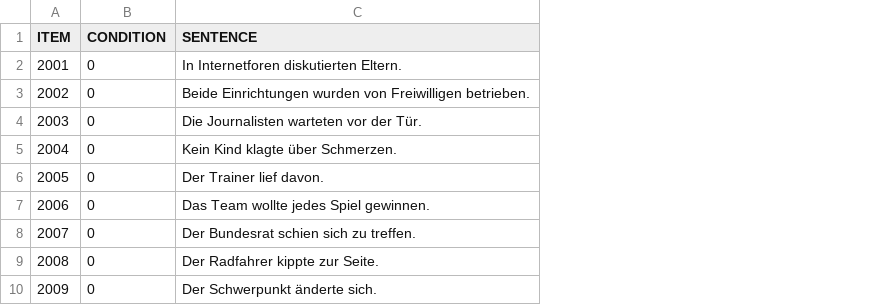
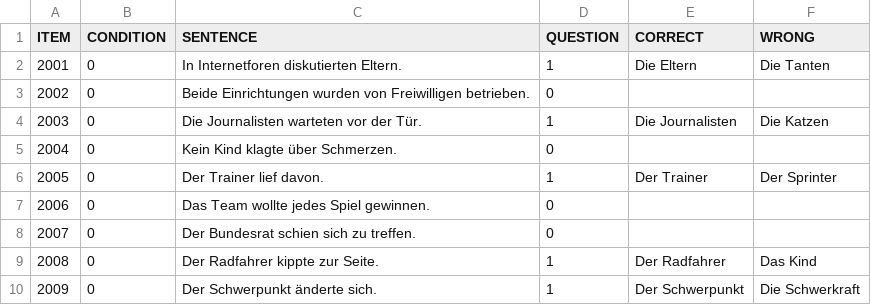
Before and after one commit to a-nap/spr_experiment, a CSV file: chunk_includes/exercise.csv, drawn as a sheet; the diff names each change by its address in the sheet, - before the commit and + after, or states it on an @@ line.

Commit message:
Added questions to exercise and experiment, fixed formatting, list distribution, randomization, feedback, some phrasing

```diff
--- a/chunk_includes/exercise.csv
+++ b/chunk_includes/exercise.csv
+column D (QUESTION), rows 2-10: 1 | 0 | 1 | 0 | 1 | 0 | 0 | 1 | 1
+column E (CORRECT), rows 2-10: Die Eltern |  | Die Journalisten |  | Der Trainer |  |  | Der Radfahrer | Der Schwerpunkt
+column F (WRONG), rows 2-10: Die Tanten |  | Die Katzen |  | Der Sprinter |  |  | Das Kind | Die Schwerkraft
```
Also changed, not shown: 2 other files.
